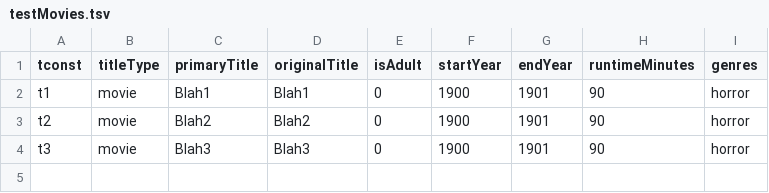
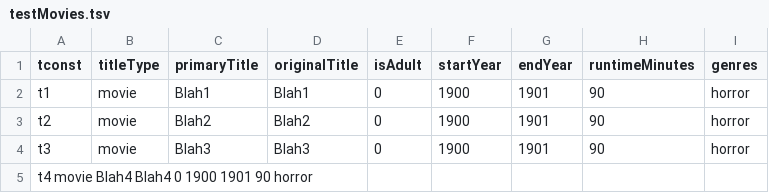
Before and after one commit to vincent-tvincent/cs2103-project3, a TSV file: Data/testMovies.tsv, drawn as a sheet.

Commit message:
todos added, one test implemented

```diff
--- a/Data/testMovies.tsv
+++ b/Data/testMovies.tsv
@@ -4 +4,2 @@ t2	movie	Blah2	Blah2	0	1900	1901	90	horror
 t3	movie	Blah3	Blah3	0	1900	1901	90	horror
+t4  movie   Blah4   Blah4   0   1900    1901    90  horror
```
Also changed, not shown: 3 other files.
